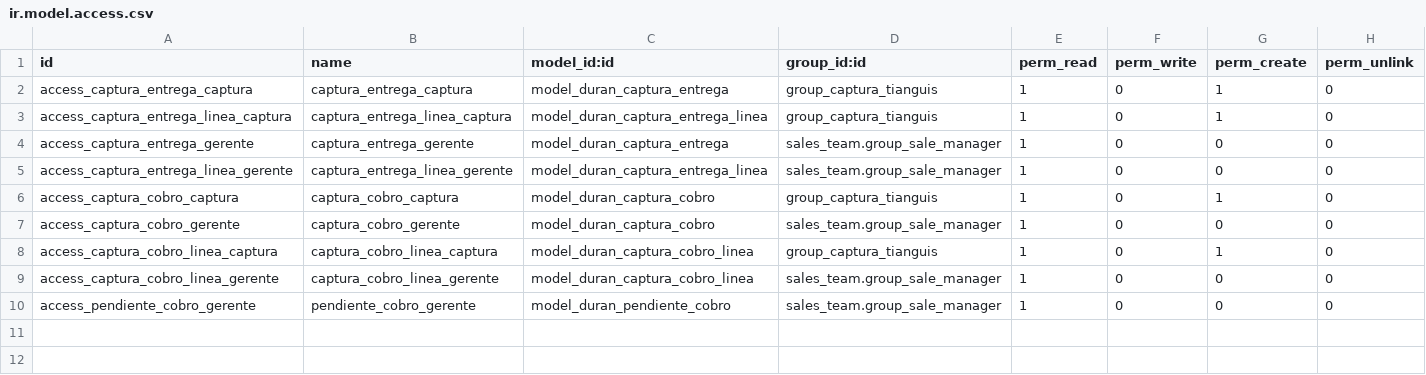
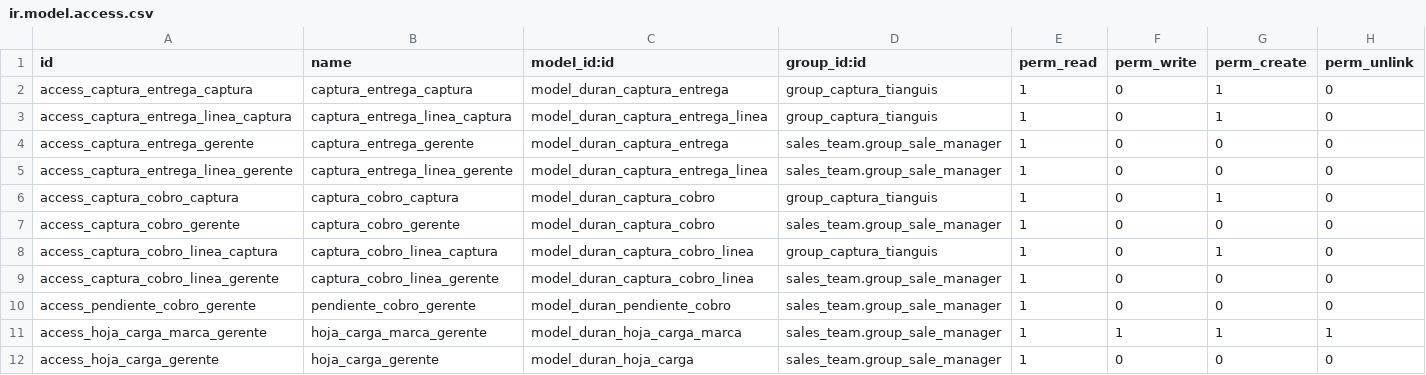
Before and after one commit to nefta2785/plasticos-duran-ia, a CSV file: custom-addons/duran_captura_tianguis/security/ir.model.access.csv, drawn as a sheet.

```diff
--- a/custom-addons/duran_captura_tianguis/security/ir.model.access.csv
+++ b/custom-addons/duran_captura_tianguis/security/ir.model.access.csv
@@ -10 +10,3 @@ access_captura_cobro_linea_gerente,captura_cobro_linea_gerente,model_duran_captu
 access_pendiente_cobro_gerente,pendiente_cobro_gerente,model_duran_pendiente_cobro,sales_team.group_sale_manager,1,0,0,0
+access_hoja_carga_marca_gerente,hoja_carga_marca_gerente,model_duran_hoja_carga_marca,sales_team.group_sale_manager,1,1,1,1
+access_hoja_carga_gerente,hoja_carga_gerente,model_duran_hoja_carga,sales_team.group_sale_manager,1,0,0,0
```
Also changed, not shown: 11 other files.
